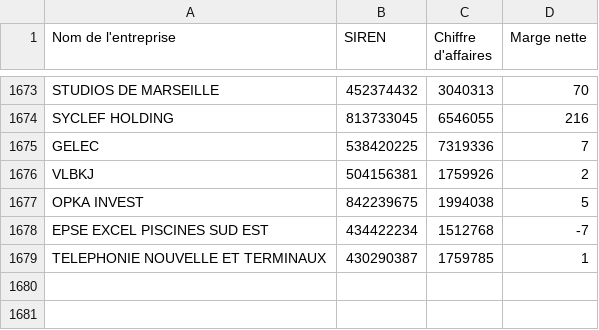
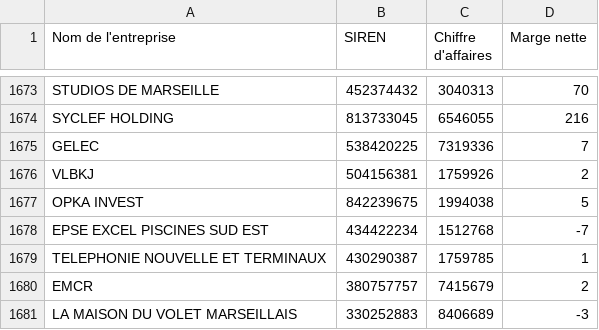
Before and after one commit to lavibration/pprs, a CSV file: entreprises_pappers.csv, drawn as a sheet; only a part is shown, gaps mark what is left out; the diff names each change by its address in the sheet, - before the commit and + after, or states it on an @@ line.

```diff
--- a/entreprises_pappers.csv
+++ b/entreprises_pappers.csv
+row 1680: EMCR | 380757757 | 7415679 | 2
+row 1681: LA MAISON DU VOLET MARSEILLAIS | 330252883 | 8406689 | -3
```
Also changed, not shown: entreprises_pappers_10M.csv.
